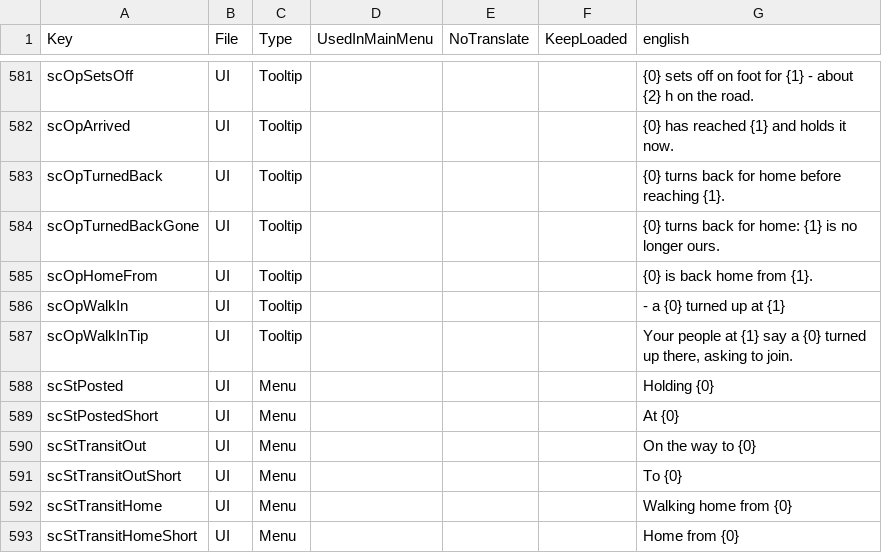
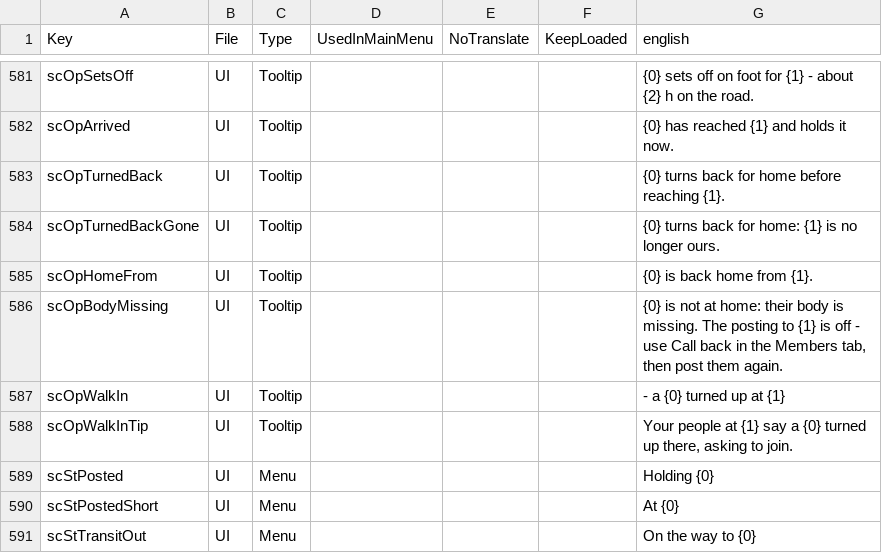
Before and after one commit to Relentless757/SurvivorCommunity, a CSV file: Config/Localization.csv, drawn as a sheet; only a part is shown, gaps mark what is left out; the shorter side is filled out with more unchanged rows; the diff names each change by its address in the sheet, - before the commit and + after, or states it on an @@ line.

```diff
--- a/Config/Localization.csv
+++ b/Config/Localization.csv
+row 586: scOpBodyMissing | UI | Tooltip |  |  |  | {0} is not at home: their body is missing. The posting to {1} is off - use Call back in the Members tab, then post them again.
```
Also changed, not shown: 16 other files.
